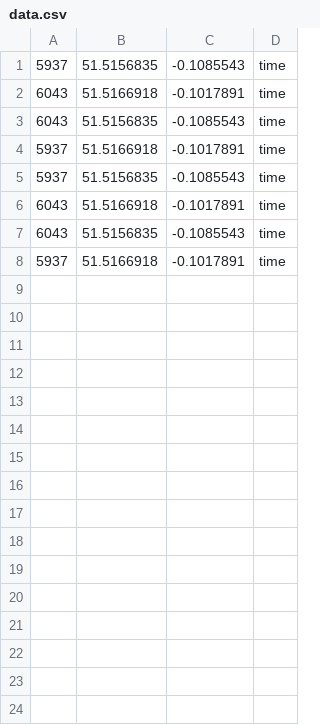
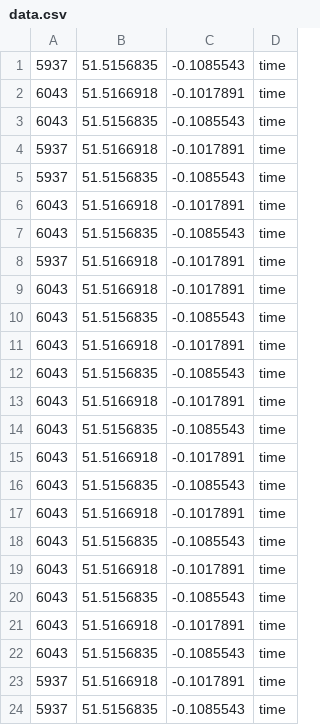
Before and after one commit to ahmadks/Skilling-Test, a CSV file: src/main/resources/data.csv, drawn as a sheet.

```diff
--- a/src/main/resources/data.csv
+++ b/src/main/resources/data.csv
@@ -8 +8,17 @@
 5937,51.5166918,-0.1017891,time
+6043,51.5166918,-0.1017891,time
+6043,51.5156835,-0.1085543,time
+6043,51.5166918,-0.1017891,time
+6043,51.5156835,-0.1085543,time
+6043,51.5166918,-0.1017891,time
+6043,51.5156835,-0.1085543,time
+6043,51.5166918,-0.1017891,time
+6043,51.5156835,-0.1085543,time
+6043,51.5166918,-0.1017891,time
+6043,51.5156835,-0.1085543,time
+6043,51.5166918,-0.1017891,time
+6043,51.5156835,-0.1085543,time
+6043,51.5166918,-0.1017891,time
+6043,51.5156835,-0.1085543,time
+5937,51.5166918,-0.1017891,time
+5937,51.5156835,-0.1085543,time
```
Also changed, not shown: 5 other files.
